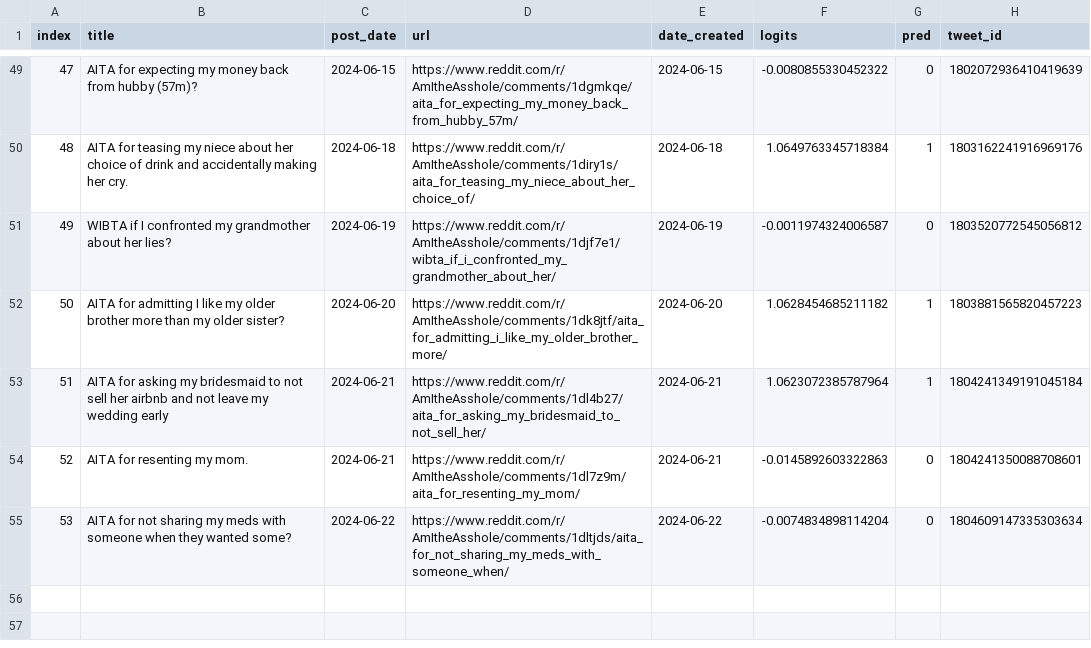
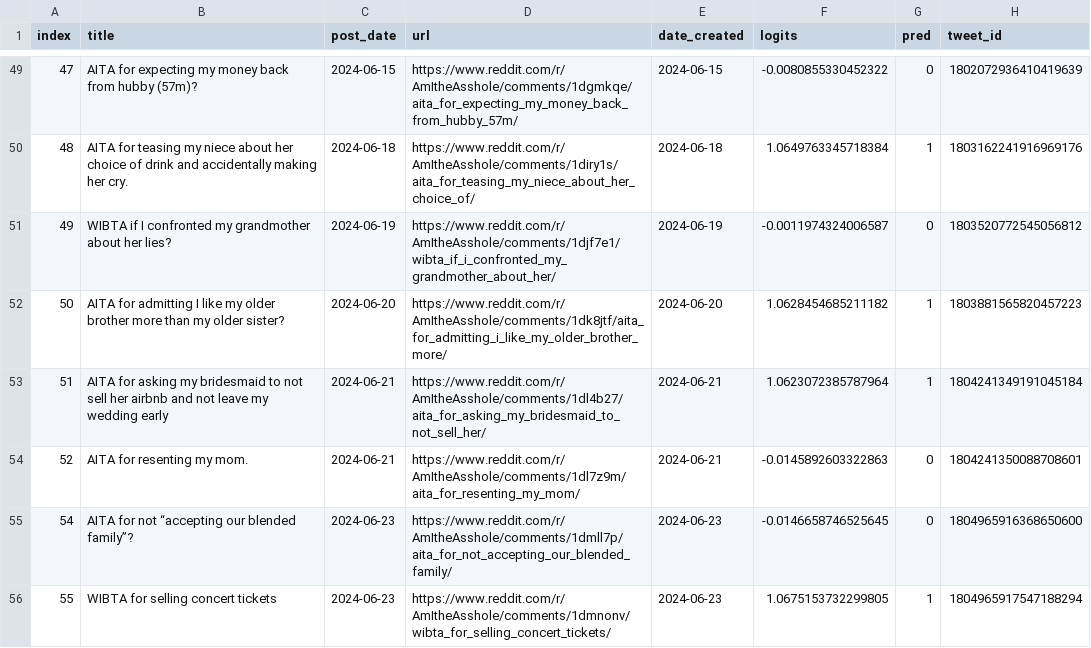
Before and after one commit to walkerped/aita_kaggle_app_tracking, a CSV file: app_tracking/prediction_sheets/unresolved_predictions.csv, drawn as a sheet; only a part is shown, gaps mark what is left out; removed rows and columns are numbered as before the commit, all else as after; the diff names each change by its address in the sheet, - before the commit and + after, or states it on an @@ line.

Commit message:
kaggle update tracking sheets

```diff
--- a/app_tracking/prediction_sheets/unresolved_predictions.csv
+++ b/app_tracking/prediction_sheets/unresolved_predictions.csv
-row 55: 53 | AITA for not sharing my meds with someone when they wanted some? | 2024-06-22 | https://www.reddit.com/r/AmItheAsshole/comments/1dltjds/aita_for_not_sharing_my_meds_with_someone_when/ | 2024-06-22 | -0.0074834898114204 | 0 | 1804609147335303634
+row 55: 54 | AITA for not “accepting our blended family”? | 2024-06-23 | https://www.reddit.com/r/AmItheAsshole/comments/1dmll7p/aita_for_not_accepting_our_blended_family/ | 2024-06-23 | -0.0146658746525645 | 0 | 1804965916368650600
+row 56: 55 | WIBTA for selling concert tickets | 2024-06-23 | https://www.reddit.com/r/AmItheAsshole/comments/1dmnonv/wibta_for_selling_concert_tickets/ | 2024-06-23 | 1.0675153732299805 | 1 | 1804965917547188294
```
Also changed, not shown: 4 other files.
